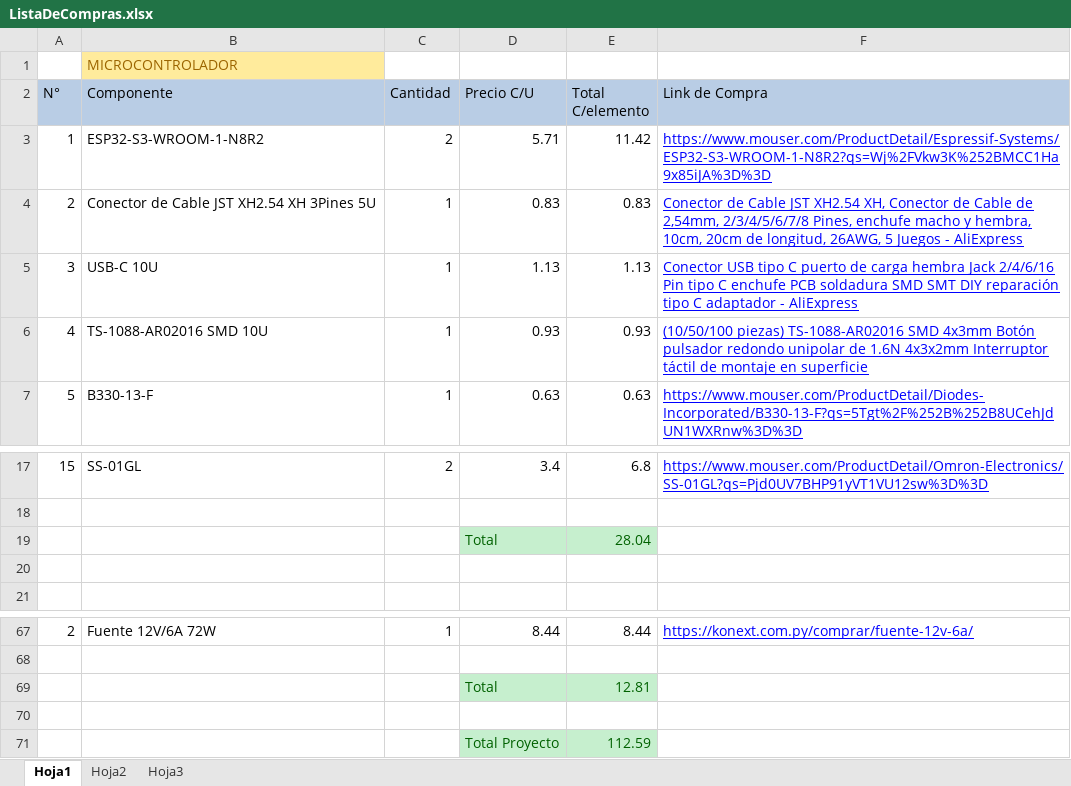
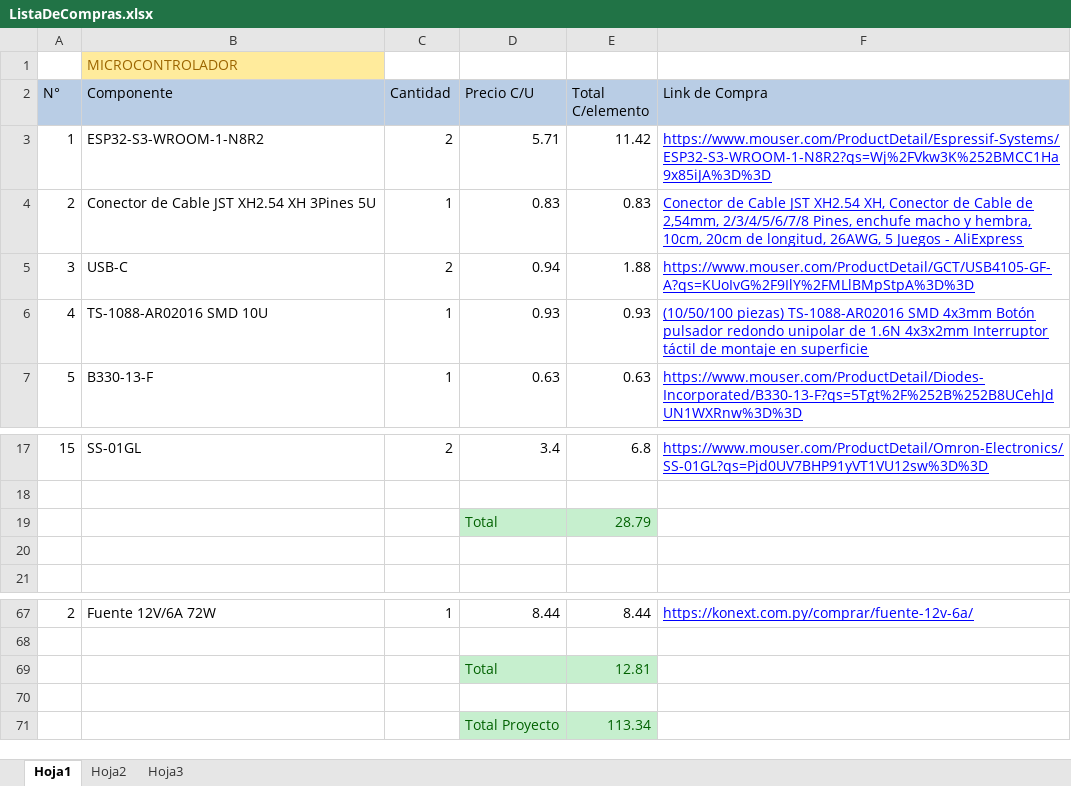
Before and after one commit to alecampo01/Hardware-P3, an Excel workbook: ListaDeCompras.xlsx, sheet Hoja1, drawn as a sheet; only a part is shown, gaps mark what is left out; values as stored, in another font and other column widths than the file's, no borders; removed rows and columns are numbered as before the commit, all else as after; the diff names each change by its address in the sheet, - before the commit and + after, or states it on an @@ line.

```diff
--- a/ListaDeCompras.xlsx (sheet Hoja1)
+++ b/ListaDeCompras.xlsx (sheet Hoja1)
-row 5: 3 | USB-C 10U | 1 | 1.13 | 1.13 | Conector USB tipo C puerto de carga hembra Jack 2/4/6/16 Pin tipo C enchufe PCB soldadura SMD SMT DIY reparación tipo C adaptador - AliExpress
+row 5: 3 | USB-C | 2 | 0.94 | 1.88 | https://www.mouser.com/ProductDetail/GCT/USB4105-GF-A?qs=KUoIvG%2F9IlY%2FMLlBMpStpA%3D%3D
-E19 (Total C/elemento): 28.04
+E19 (Total C/elemento): 28.79
-E71 (Total C/elemento): 112.59
+E71 (Total C/elemento): 113.34
```
Also changed, not shown: 1 other file.
